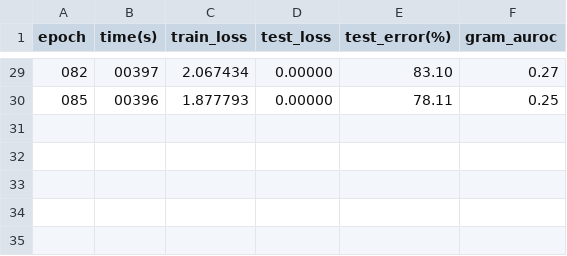
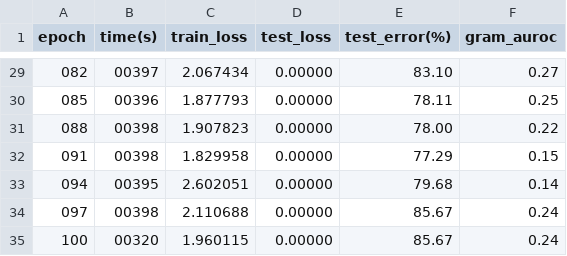
Before and after one commit to joelsimonoff/gram-adversary-detection, a CSV file: model_training/checkpoints/cifar10_wrn_baseline_training_results.csv, drawn as a sheet; only a part is shown, gaps mark what is left out; the diff names each change by its address in the sheet, - before the commit and + after, or states it on an @@ line.

```diff
--- a/model_training/checkpoints/cifar10_wrn_baseline_training_results.csv
+++ b/model_training/checkpoints/cifar10_wrn_baseline_training_results.csv
+row 31: 088 | 00398 | 1.907823 | 0.00000 | 78.00 | 0.22
+row 32: 091 | 00398 | 1.829958 | 0.00000 | 77.29 | 0.15
+row 33: 094 | 00395 | 2.602051 | 0.00000 | 79.68 | 0.14
+row 34: 097 | 00398 | 2.110688 | 0.00000 | 85.67 | 0.24
+row 35: 100 | 00320 | 1.960115 | 0.00000 | 85.67 | 0.24
```
Also changed, not shown: 7 other files.
